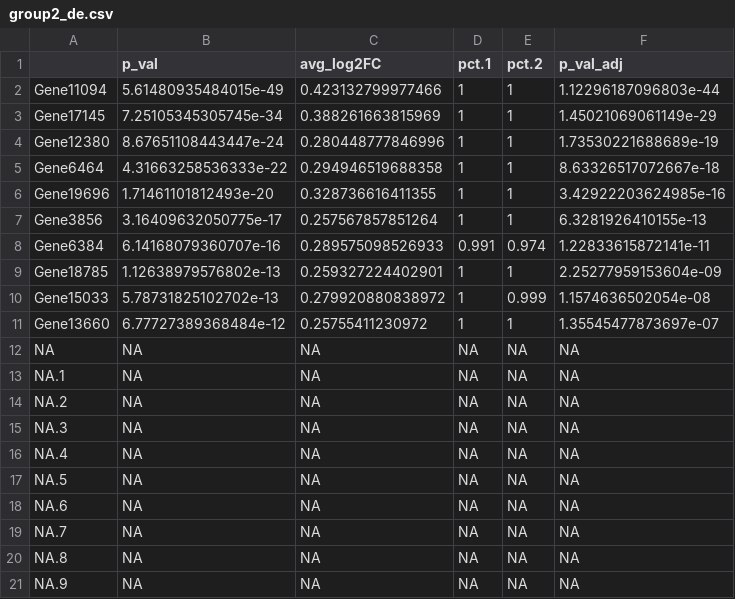
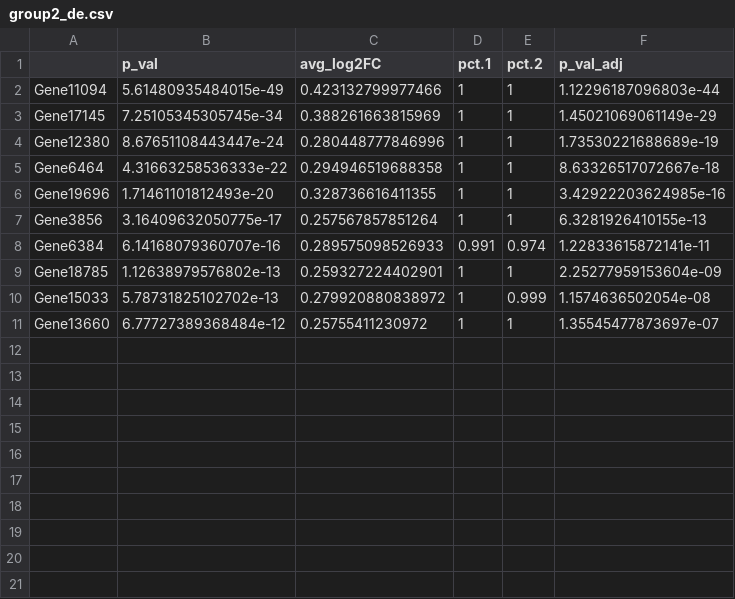
Before and after one commit to lewinsohndp/scMARM, a CSV file: simulations/splat_0.1_de/group2_de.csv, drawn as a sheet; the diff names each change by its address in the sheet, - before the commit and + after, or states it on an @@ line.

```diff
--- a/simulations/splat_0.1_de/group2_de.csv
+++ b/simulations/splat_0.1_de/group2_de.csv
-row 12: NA | NA | NA | NA | NA | NA
-row 13: NA.1 | NA | NA | NA | NA | NA
-row 14: NA.2 | NA | NA | NA | NA | NA
-row 15: NA.3 | NA | NA | NA | NA | NA
-row 16: NA.4 | NA | NA | NA | NA | NA
-row 17: NA.5 | NA | NA | NA | NA | NA
-row 18: NA.6 | NA | NA | NA | NA | NA
-row 19: NA.7 | NA | NA | NA | NA | NA
-row 20: NA.8 | NA | NA | NA | NA | NA
-row 21: NA.9 | NA | NA | NA | NA | NA
```
Also changed, not shown: simulations/splat_0.1_de/group1_de.csv, simulations/splat_0.1_de/group3_de.csv, 11 other files.
